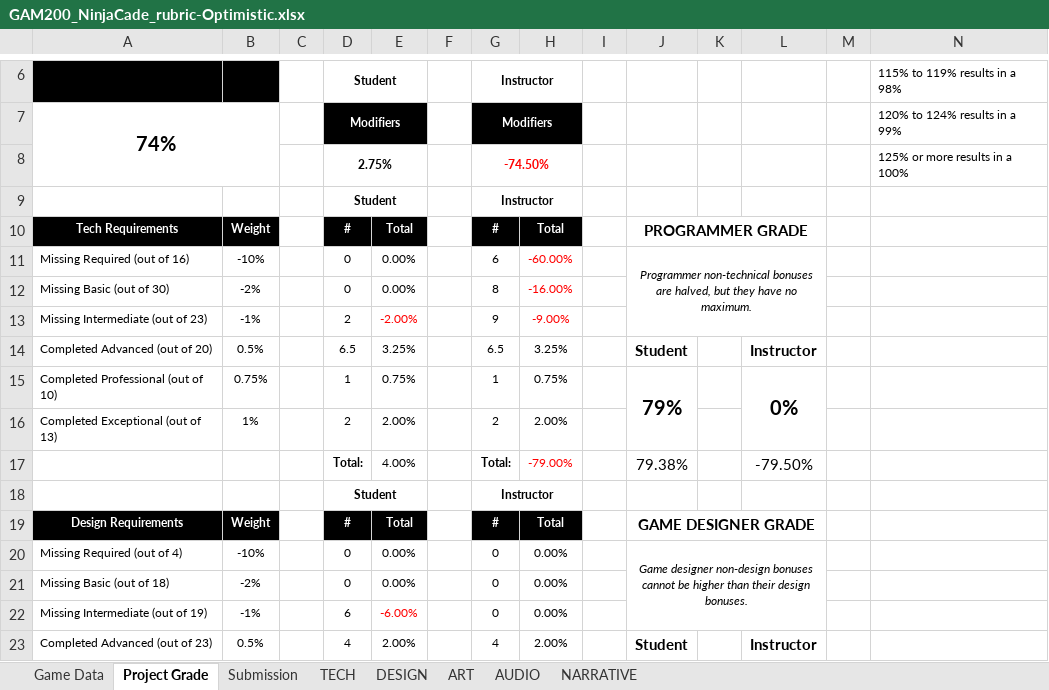
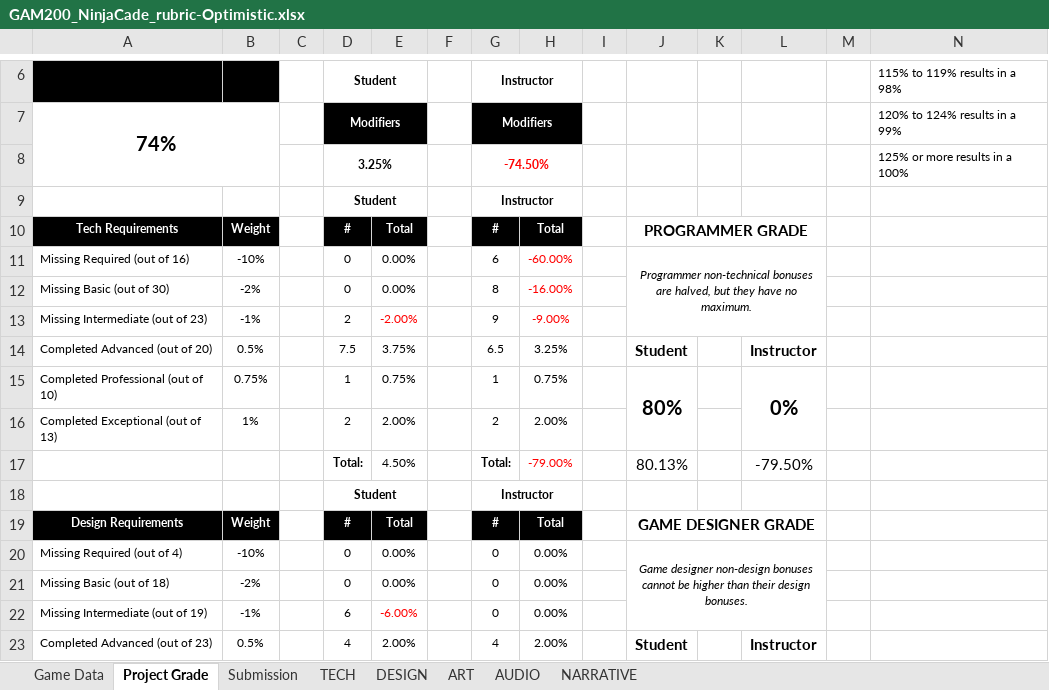
Before and after one commit to JiangdiGou/swole_team_6, an Excel workbook: Shared Files/Rubric_Extended/GAM200_NinjaCade_rubric-Optimistic.xlsx, sheet Project Grade, drawn as a sheet; only a part is shown, gaps mark what is left out; values as stored, in another font and other column widths than the file's, no borders; the diff names each change by its address in the sheet, - before the commit and + after, or states it on an @@ line.

Commit message:
updated minimized window pause sound checked

```diff
--- a/Shared Files/Rubric_Extended/GAM200_NinjaCade_rubric-Optimistic.xlsx (sheet Project Grade)
+++ b/Shared Files/Rubric_Extended/GAM200_NinjaCade_rubric-Optimistic.xlsx (sheet Project Grade)
-D8: 2.75%
+D8: 3.25%
-D14: 6.5
+D14: 7.5
-E14: 3.25%
+E14: 3.75%
-J15: 79%
+J15: 80%
-E17: 4.00%
+E17: 4.50%
-J17: 79.38%
+J17: 80.13%
```
Also changed, not shown: sheet TECH.
